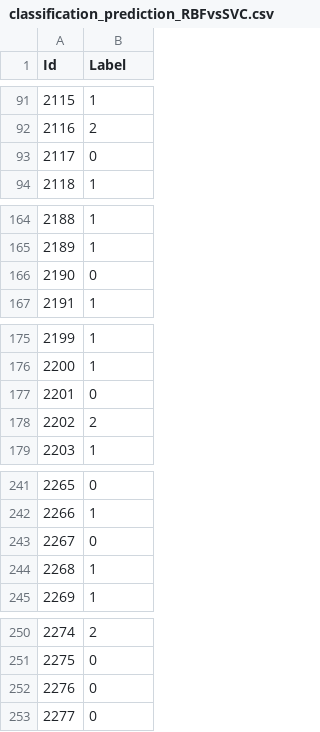
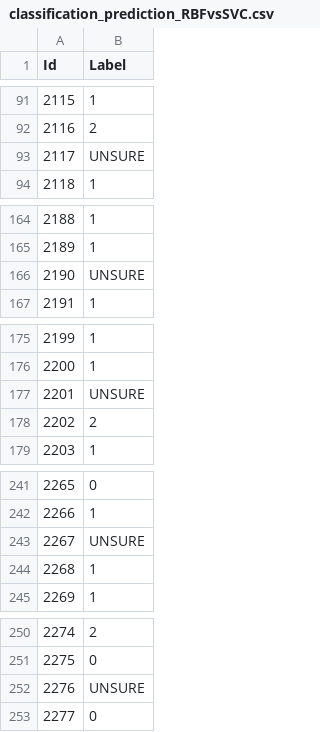
Before and after one commit to BaluJr/MachineLearning-Projects, a CSV file: MLProjects/MLProjects/classification_prediction_RBFvsSVC.csv, drawn as a sheet; only a part is shown, gaps mark what is left out; the diff covers the shown part only.

Commit message:
Added determined value as info behind unsure results

```diff
--- a/MLProjects/MLProjects/classification_prediction_RBFvsSVC.csv
+++ b/MLProjects/MLProjects/classification_prediction_RBFvsSVC.csv
@@ -92,3 +92,3 @@ Id,Label
 2116,2
-2117,0
+2117,UNSURE
 2118,1
@@ -165,3 +165,3 @@ Id,Label
 2189,1
-2190,0
+2190,UNSURE
 2191,1
@@ -176,3 +176,3 @@ Id,Label
 2200,1
-2201,0
+2201,UNSURE
 2202,2
@@ -242,3 +242,3 @@ Id,Label
 2266,1
-2267,0
+2267,UNSURE
 2268,1
@@ -251,3 +251,3 @@ Id,Label
 2275,0
-2276,0
+2276,UNSURE
 2277,0
```
Also changed, not shown: 30 edited cells elsewhere in this file.
